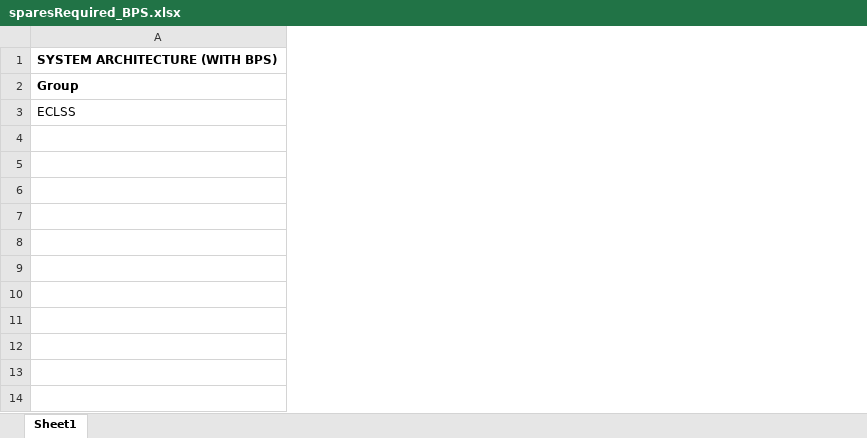
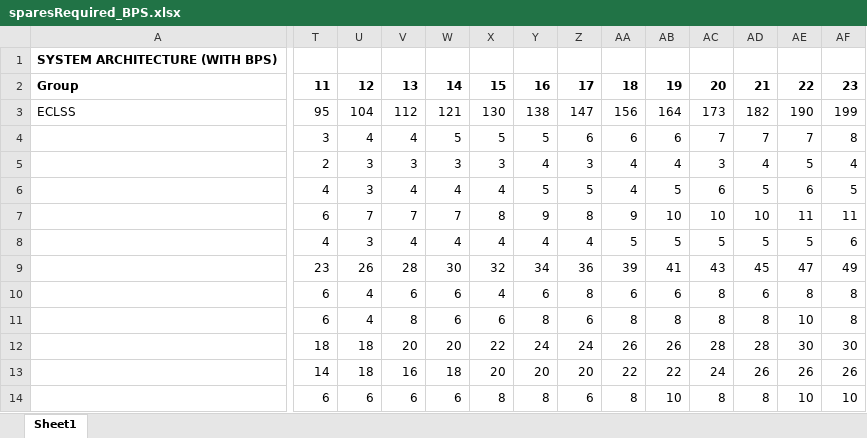
Before and after one commit to sydneydo/Mars-One-Feasibility-Study, an Excel workbook: Resilience Analysis/Acta/Plotting/sparesRequired_BPS.xlsx, sheet Sheet1, drawn as a sheet; only a part is shown, gaps mark what is left out; values as stored, in another font and other column widths than the file's, no borders; the diff covers the shown part only; the diff names each change by its address in the sheet, - before the commit and + after, or states it on an @@ line.

```diff
--- a/Resilience Analysis/Acta/Plotting/sparesRequired_BPS.xlsx (sheet Sheet1)
+++ b/Resilience Analysis/Acta/Plotting/sparesRequired_BPS.xlsx (sheet Sheet1)
+column T, rows 2-14: 11 | 95 | 3 | 2 | 4 | 6 | 4 | 23 | 6 | 6 | 18 | 14 | 6
+column U, rows 2-14: 12 | 104 | 4 | 3 | 3 | 7 | 3 | 26 | 4 | 4 | 18 | 18 | 6
+column V, rows 2-14: 13 | 112 | 4 | 3 | 4 | 7 | 4 | 28 | 6 | 8 | 20 | 16 | 6
+column W, rows 2-14: 14 | 121 | 5 | 3 | 4 | 7 | 4 | 30 | 6 | 6 | 20 | 18 | 6
+column X, rows 2-14: 15 | 130 | 5 | 3 | 4 | 8 | 4 | 32 | 4 | 6 | 22 | 20 | 8
+column Y, rows 2-14: 16 | 138 | 5 | 4 | 5 | 9 | 4 | 34 | 6 | 8 | 24 | 20 | 8
+column Z, rows 2-14: 17 | 147 | 6 | 3 | 5 | 8 | 4 | 36 | 8 | 6 | 24 | 20 | 6
+column AA, rows 2-14: 18 | 156 | 6 | 4 | 4 | 9 | 5 | 39 | 6 | 8 | 26 | 22 | 8
+column AB, rows 2-14: 19 | 164 | 6 | 4 | 5 | 10 | 5 | 41 | 6 | 8 | 26 | 22 | 10
+column AC, rows 2-14: 20 | 173 | 7 | 3 | 6 | 10 | 5 | 43 | 8 | 8 | 28 | 24 | 8
+column AD, rows 2-14: 21 | 182 | 7 | 4 | 5 | 10 | 5 | 45 | 6 | 8 | 28 | 26 | 8
+column AE, rows 2-14: 22 | 190 | 7 | 5 | 6 | 11 | 5 | 47 | 8 | 10 | 30 | 26 | 10
+column AF, rows 2-14: 23 | 199 | 8 | 4 | 5 | 11 | 6 | 49 | 8 | 8 | 30 | 26 | 10
```
Also changed, not shown: 17 added columns and 44 edited cells elsewhere in this sheet, Resilience Analysis/Acta/Plotting/sparesRequired_noBPS.xlsx, 17 other files.
